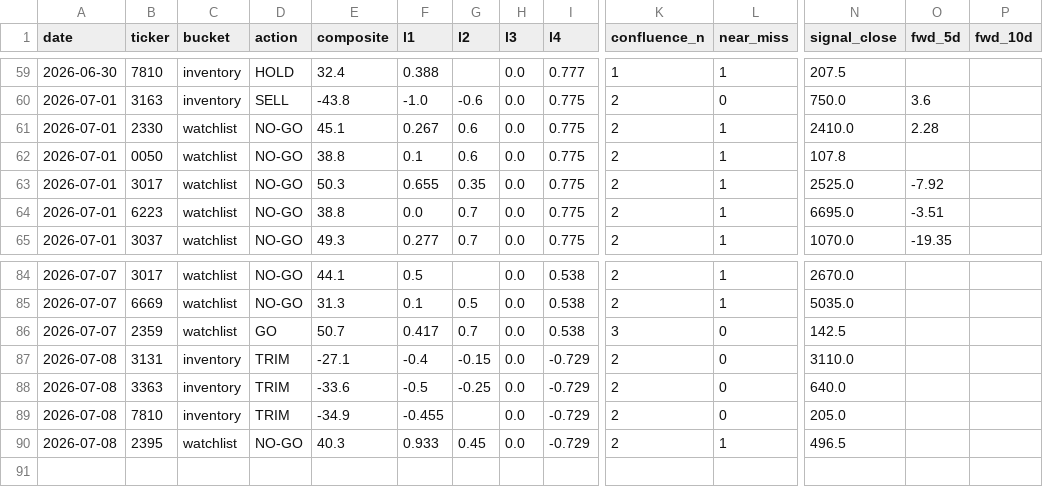
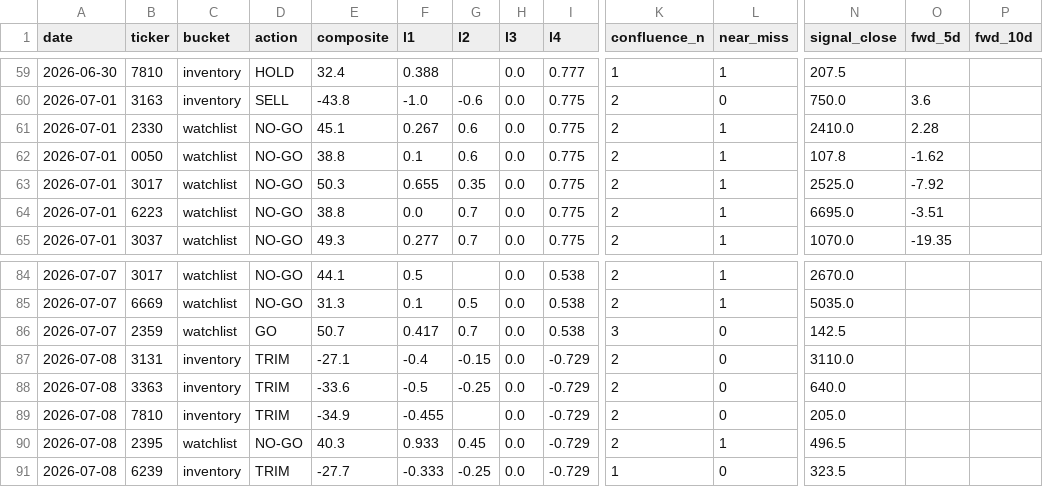
Before and after one commit to freshshine1/twse-dashboard, a CSV file: processed/signal_log.csv, drawn as a sheet; only a part is shown, gaps mark what is left out; rows hold the shown columns only; the diff names each change by its address in the sheet, - before the commit and + after, or states it on an @@ line.

```diff
--- a/processed/signal_log.csv
+++ b/processed/signal_log.csv
-O62 (fwd_5d): (empty)
+O62 (fwd_5d): -1.62
+row 91: 2026-07-08 | 6239 | inventory | TRIM | -27.7 | -0.333 | -0.25 | 0.0 | -0.729 | 1 | 0 | 323.5
```
Also changed, not shown: 4 other files.
